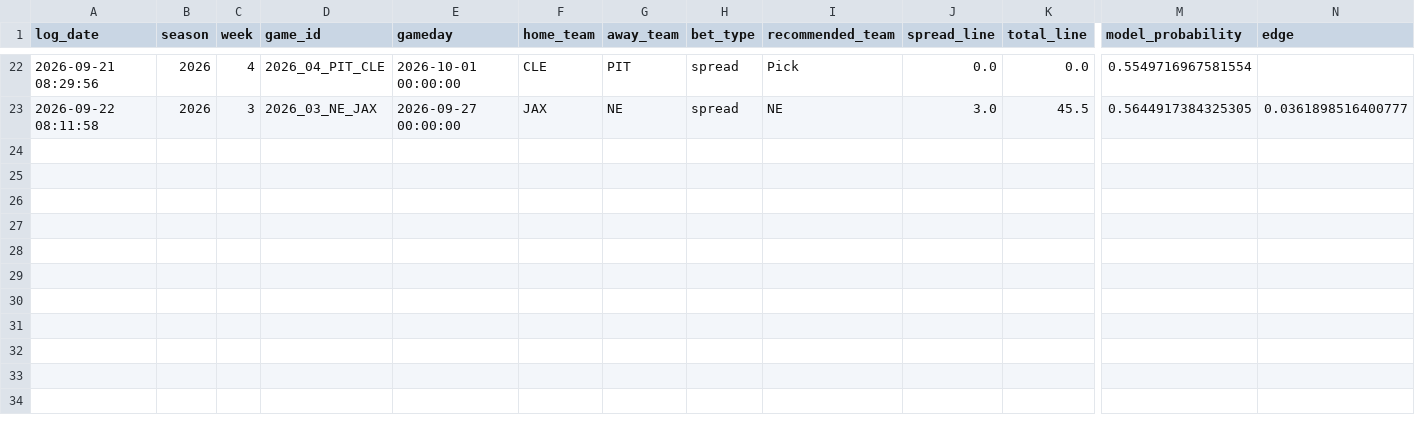
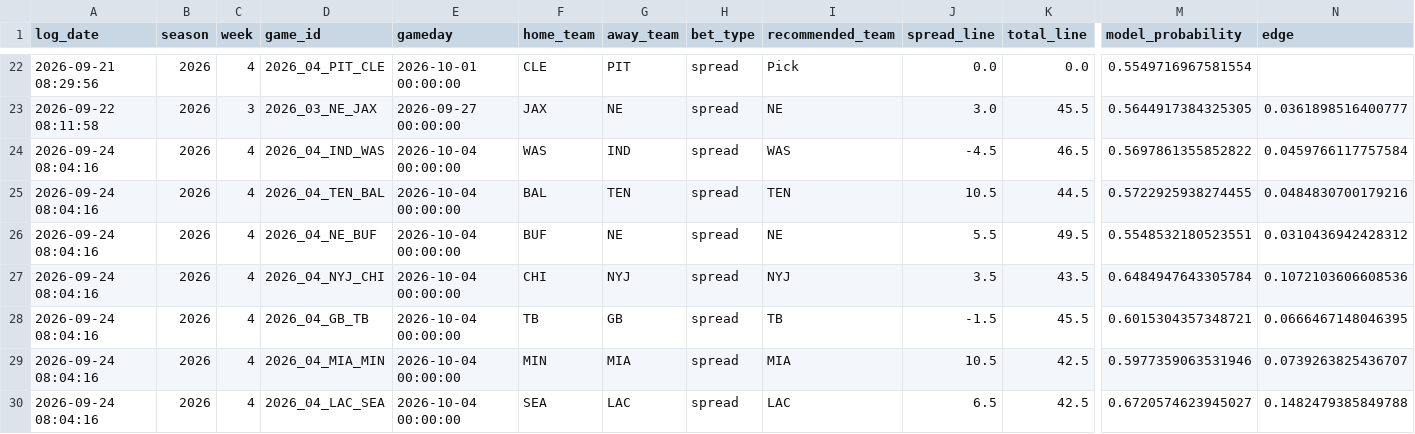
Before and after one commit to William-Bill1/nfl-predictions, a CSV file: data_files/betting_recommendations_log.csv, drawn as a sheet; only a part is shown, gaps mark what is left out; rows hold the shown columns only; the diff names each change by its address in the sheet, - before the commit and + after, or states it on an @@ line.

```diff
--- a/data_files/betting_recommendations_log.csv
+++ b/data_files/betting_recommendations_log.csv
+row 24: 2026-09-24 08:04:16 | 2026 | 4 | 2026_04_IND_WAS | 2026-10-04 00:00:00 | WAS | IND | spread | WAS | -4.5 | 46.5 | 0.5697861355852822 | 0.0459766117757584
+row 25: 2026-09-24 08:04:16 | 2026 | 4 | 2026_04_TEN_BAL | 2026-10-04 00:00:00 | BAL | TEN | spread | TEN | 10.5 | 44.5 | 0.5722925938274455 | 0.0484830700179216
+row 26: 2026-09-24 08:04:16 | 2026 | 4 | 2026_04_NE_BUF | 2026-10-04 00:00:00 | BUF | NE | spread | NE | 5.5 | 49.5 | 0.5548532180523551 | 0.0310436942428312
+row 27: 2026-09-24 08:04:16 | 2026 | 4 | 2026_04_NYJ_CHI | 2026-10-04 00:00:00 | CHI | NYJ | spread | NYJ | 3.5 | 43.5 | 0.6484947643305784 | 0.1072103606608536
+row 28: 2026-09-24 08:04:16 | 2026 | 4 | 2026_04_GB_TB | 2026-10-04 00:00:00 | TB | GB | spread | TB | -1.5 | 45.5 | 0.6015304357348721 | 0.0666467148046395
+row 29: 2026-09-24 08:04:16 | 2026 | 4 | 2026_04_MIA_MIN | 2026-10-04 00:00:00 | MIN | MIA | spread | MIA | 10.5 | 42.5 | 0.5977359063531946 | 0.0739263825436707
+row 30: 2026-09-24 08:04:16 | 2026 | 4 | 2026_04_LAC_SEA | 2026-10-04 00:00:00 | SEA | LAC | spread | LAC | 6.5 | 42.5 | 0.6720574623945027 | 0.1482479385849788
```
Also changed, not shown: data_files/nfl_games_historical.csv, data_files/player_props_predictions.csv, 2 other files.
